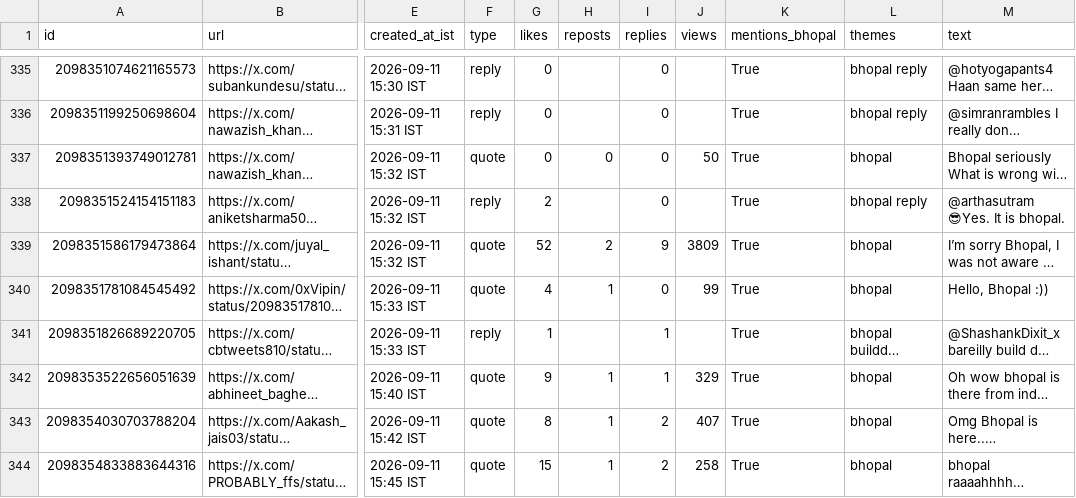
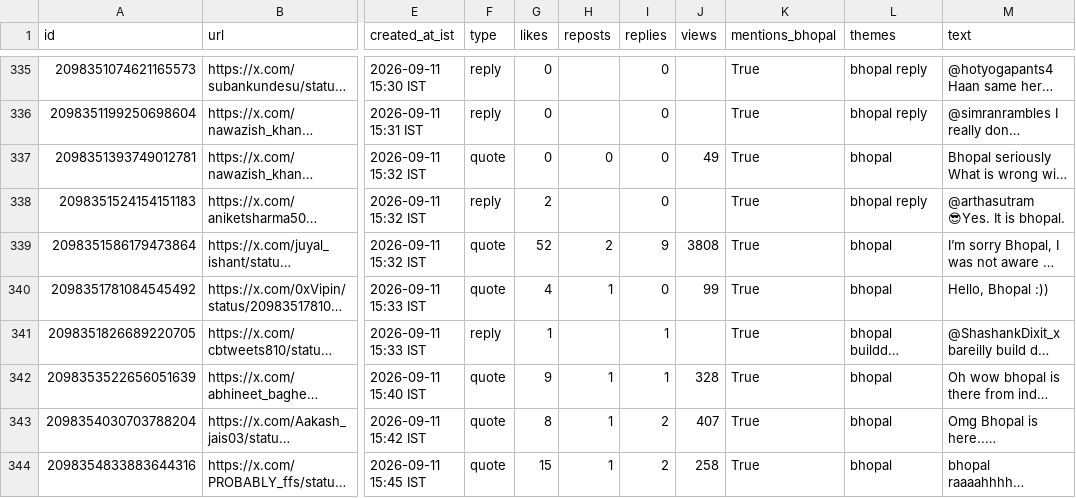
Before and after one commit to Vishal4742/claude-community-bhopal, a CSV file: blog/fable-5-1-build-days-bhopal/tweets.csv, drawn as a sheet; only a part is shown, gaps mark what is left out; long unchanged cells end in …; the diff covers the shown part only; the diff names each change by its address in the sheet, - before the commit and + after, or states it on an @@ line.

```diff
--- a/blog/fable-5-1-build-days-bhopal/tweets.csv
+++ b/blog/fable-5-1-build-days-bhopal/tweets.csv
-J337 (views): 50
+J337 (views): 49
-J339 (views): 3809
+J339 (views): 3808
-J342 (views): 329
+J342 (views): 328
```
Also changed, not shown: 2 added rows and 95 edited cells elsewhere in this file, 2 other files.
